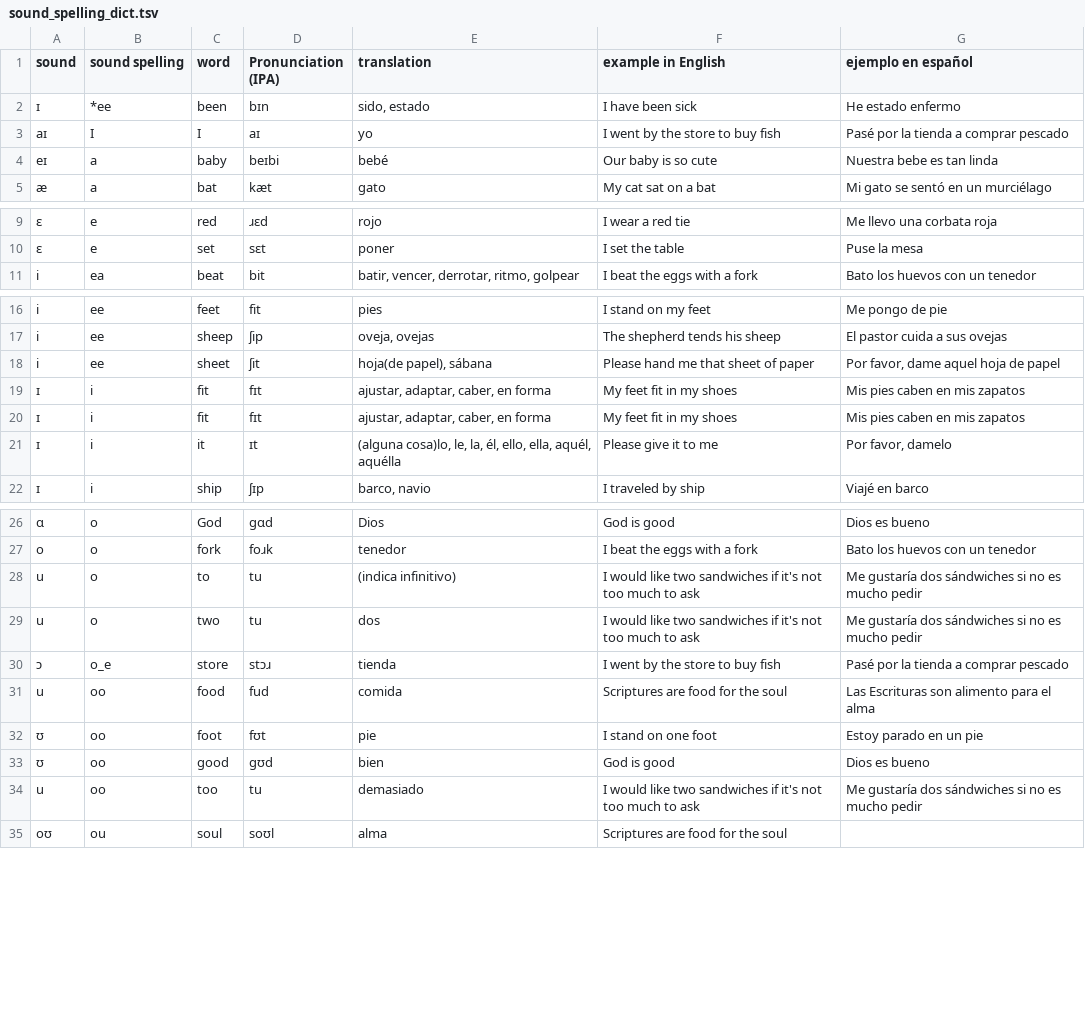
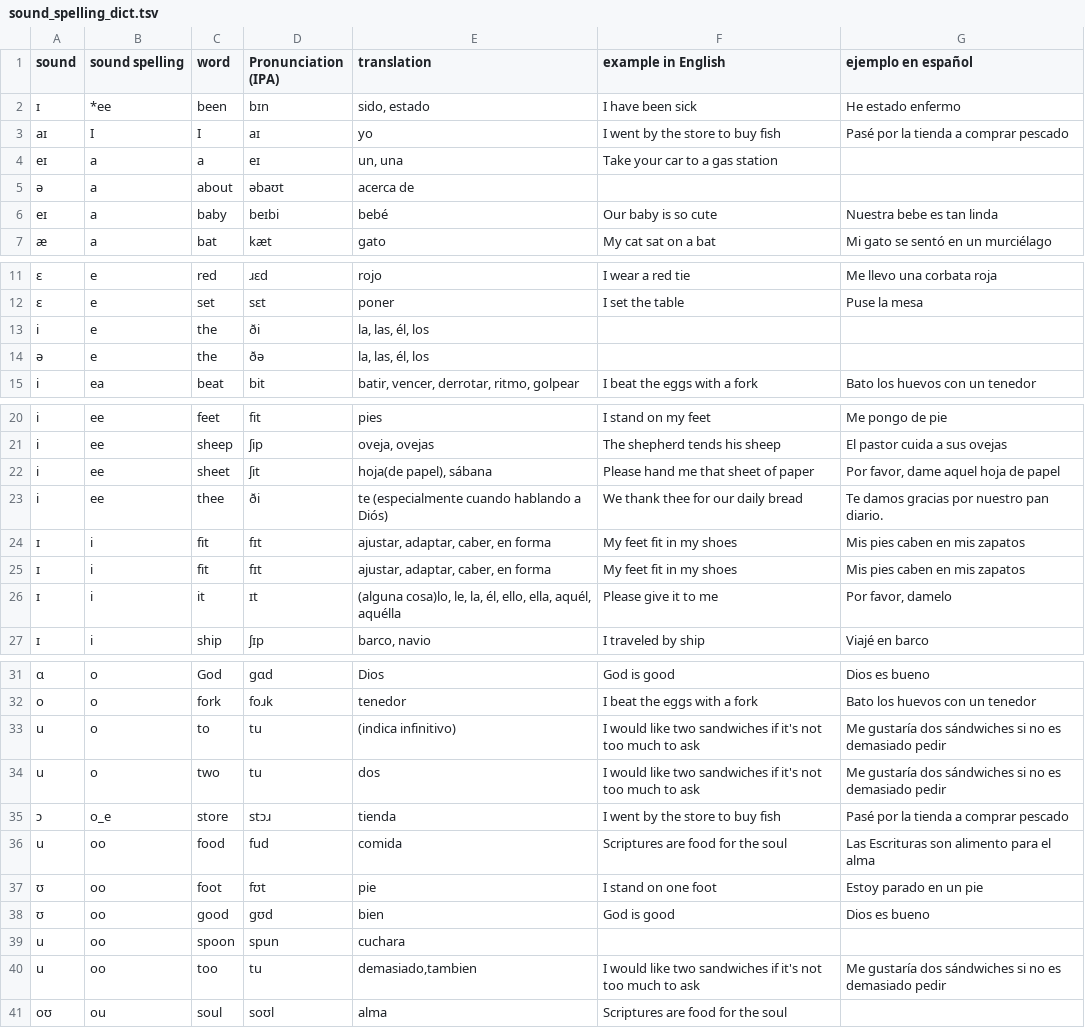
Before and after one commit to molecules/English_Spanish_Dictionary, a TSV file: sound_spelling_dict.tsv, drawn as a sheet; only a part is shown, gaps mark what is left out; addresses are those after the commit; the diff names each change by its address in the sheet, - before the commit and + after, or states it on an @@ line.

```diff
--- a/sound_spelling_dict.tsv
+++ b/sound_spelling_dict.tsv
+row 4: eɪ | a | a | eɪ | un, una | Take your car to a gas station
+row 5: ə | a | about | əbaʊt | acerca de
+row 13: i | e | the | ði | la, las, él, los
+row 14: ə | e | the | ðə | la, las, él, los
+row 23: i | ee | thee | ði | te (especialmente cuando hablando a Diós) | We thank thee for our daily bread | Te damos gracias por nuestro pan diario.
-G33:G34 (ejemplo en español): …no es mucho pedir
+G33:G34 (ejemplo en español): …no es demasiado pedir
+row 39: u | oo | spoon | spun | cuchara
-E40 (translation): demasiado
+E40 (translation): demasiado,tambien
-G40 (ejemplo en español): …no es mucho pedir
+G40 (ejemplo en español): …no es demasiado pedir
```
Also changed, not shown: dictionary.tsv, pronunciation_dict.tsv, 4 other files.
